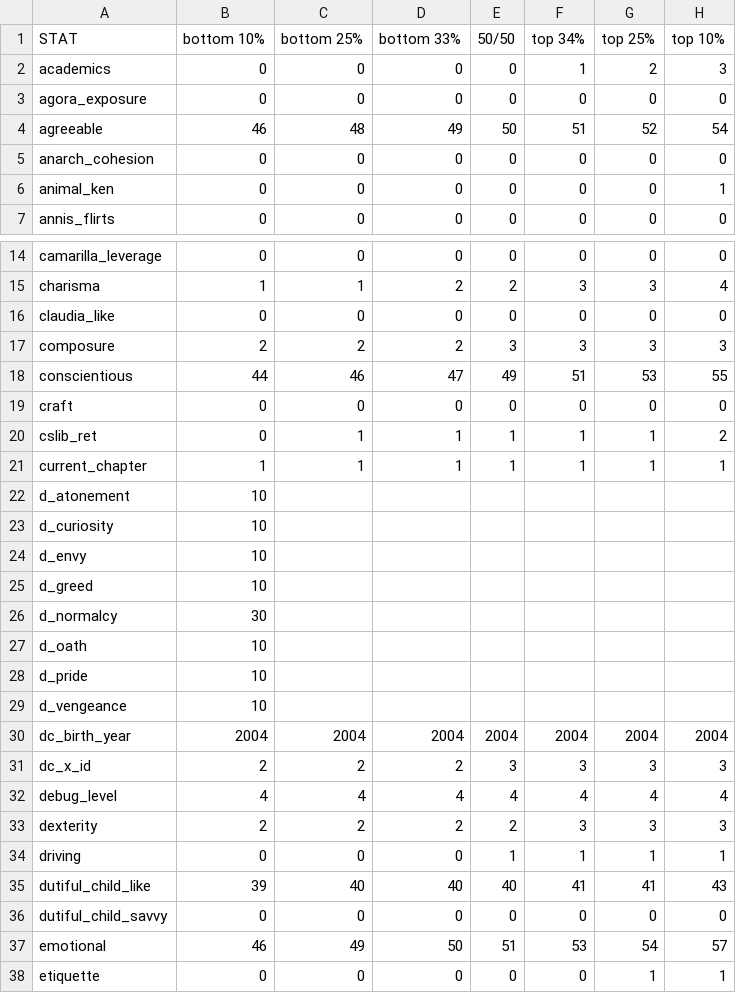
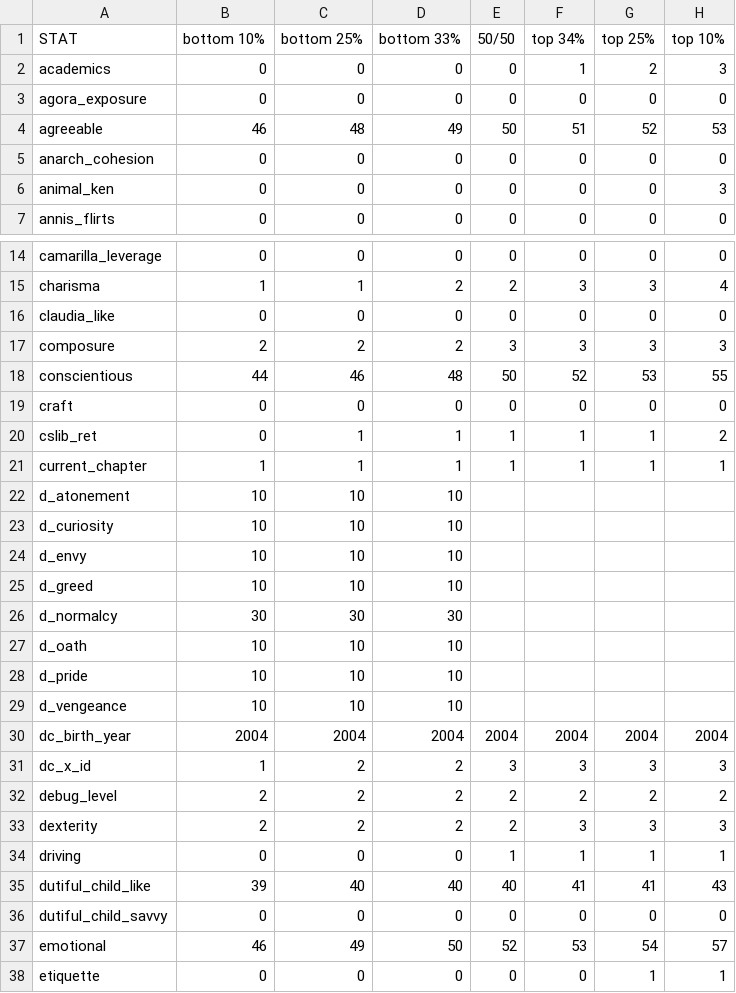
Before and after one commit to benjaminrosenbaum/benjaminrosenbaum.github.io, a CSV file: stats/deeper-state/ranges.csv, drawn as a sheet; only a part is shown, gaps mark what is left out; the diff covers the shown part only.

Commit message:
new deeper-state stats

```diff
--- a/stats/deeper-state/ranges.csv
+++ b/stats/deeper-state/ranges.csv
@@ -3,5 +3,5 @@ academics,0,0,0,0,1,2,3
 agora_exposure,0,0,0,0,0,0,0
-agreeable,46,48,49,50,51,52,54
+agreeable,46,48,49,50,51,52,53
 anarch_cohesion,0,0,0,0,0,0,0
-animal_ken,0,0,0,0,0,0,1
+animal_ken,0,0,0,0,0,0,3
 annis_flirts,0,0,0,0,0,0,0
@@ -17,3 +17,3 @@ claudia_like,0,0,0,0,0,0,0
 composure,2,2,2,3,3,3,3
-conscientious,44,46,47,49,51,53,55
+conscientious,44,46,48,50,52,53,55
 craft,0,0,0,0,0,0,0
@@ -21,13 +21,13 @@ cslib_ret,0,1,1,1,1,1,2
 current_chapter,1,1,1,1,1,1,1
-d_atonement,10
-d_curiosity,10
-d_envy,10
-d_greed,10
-d_normalcy,30
-d_oath,10
-d_pride,10
-d_vengeance,10
+d_atonement,10,10,10
+d_curiosity,10,10,10
+d_envy,10,10,10
+d_greed,10,10,10
+d_normalcy,30,30,30
+d_oath,10,10,10
+d_pride,10,10,10
+d_vengeance,10,10,10
 dc_birth_year,2004,2004,2004,2004,2004,2004,2004
-dc_x_id,2,2,2,3,3,3,3
-debug_level,4,4,4,4,4,4,4
+dc_x_id,1,2,2,3,3,3,3
+debug_level,2,2,2,2,2,2,2
 dexterity,2,2,2,2,3,3,3
@@ -36,3 +36,3 @@ dutiful_child_like,39,40,40,40,41,41,43
 dutiful_child_savvy,0,0,0,0,0,0,0
-emotional,46,49,50,51,53,54,57
+emotional,46,49,50,52,53,54,57
 etiquette,0,0,0,0,0,1,1
```
Also changed, not shown: 74 edited cells elsewhere in this file, stats/deeper-state/ranges-combos.csv, 5 other files.
